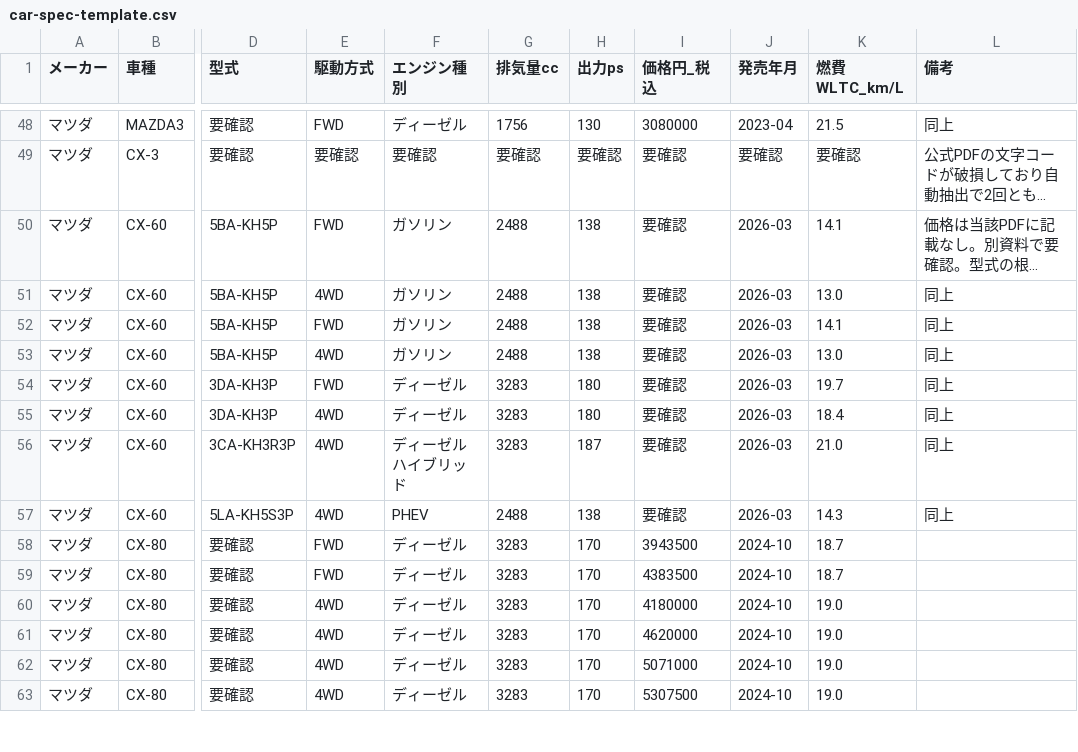
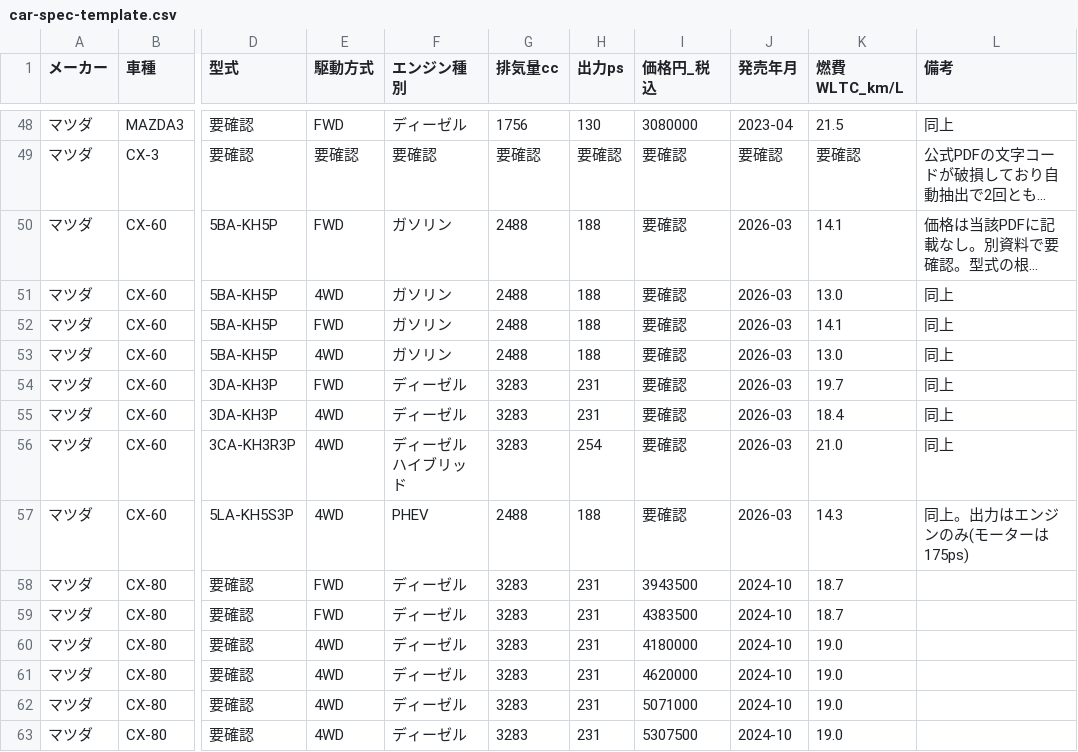
Before and after one commit to kurumalog/car-portal, a CSV file: car-spec-template.csv, drawn as a sheet; only a part is shown, gaps mark what is left out; long unchanged cells end in …; the diff covers the shown part only; the diff names each change by its address in the sheet, - before the commit and + after, or states it on an @@ line.

```diff
--- a/car-spec-template.csv
+++ b/car-spec-template.csv
-H50:H53 (出力ps): 138
+H50:H53 (出力ps): 188
-H54:H55 (出力ps): 180
+H54:H55 (出力ps): 231
-H56 (出力ps): 187
+H56 (出力ps): 254
-H57 (出力ps): 138
+H57 (出力ps): 188
-L57 (備考): 同上
+L57 (備考): 同上。出力はエンジンのみ(モーターは175ps)
-H58:H63 (出力ps): 170
+H58:H63 (出力ps): 231
```
Also changed, not shown: 65 edited cells elsewhere in this file, data/typecode-evidence.csv, 3 other files.
